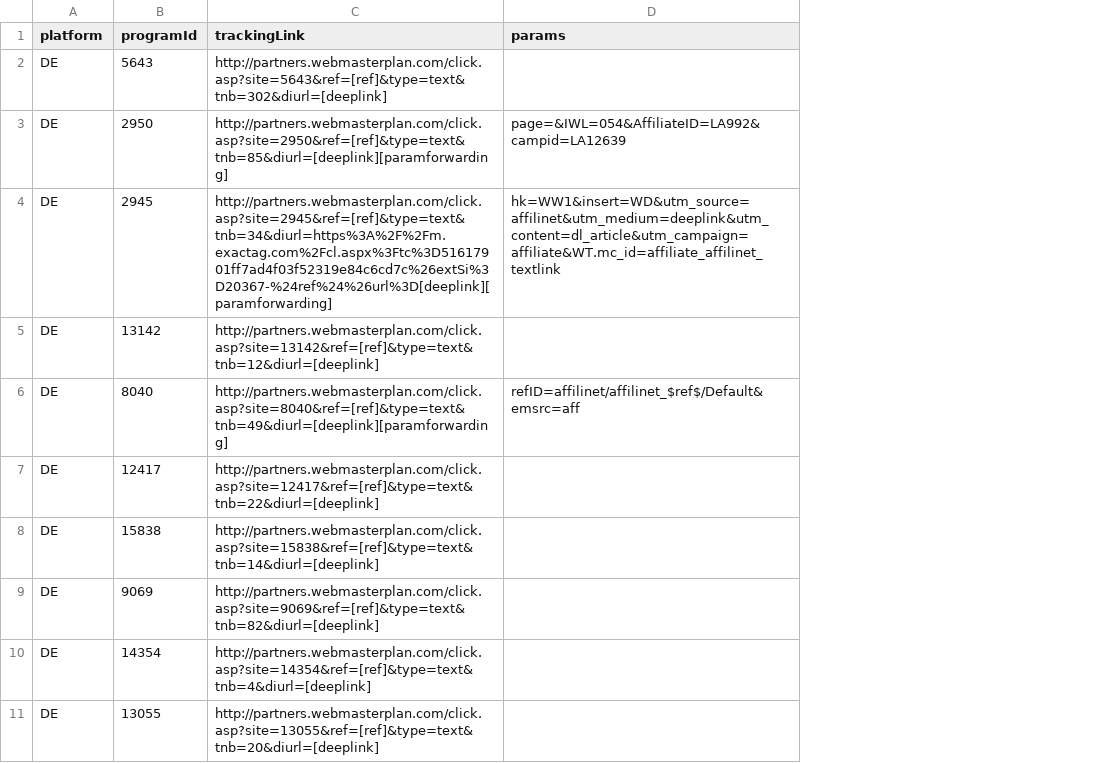
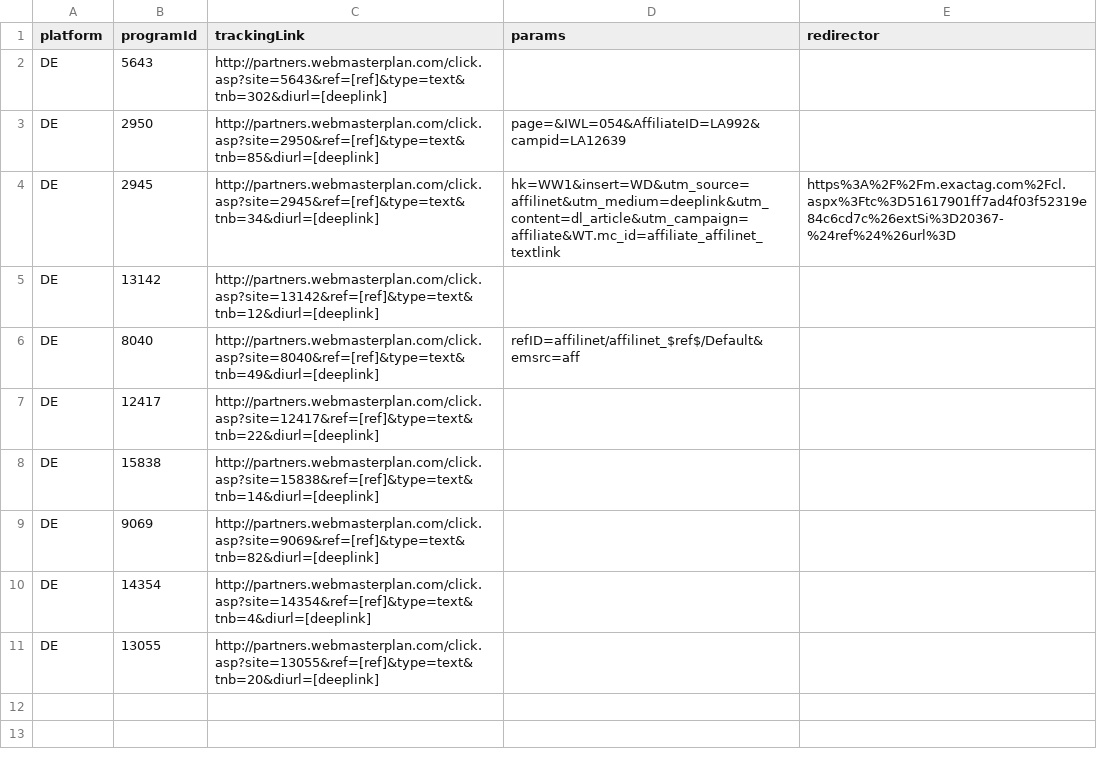
Before and after one commit to affilinet/browser-webextension-publisher, a CSV file: resources/deeplinks.csv, drawn as a sheet; the diff names each change by its address in the sheet, - before the commit and + after, or states it on an @@ line.

Commit message:
adjusted deeplinks CSV structure
- redirector in new column.
- [paramforward] placeholder removed

```diff
--- a/resources/deeplinks.csv
+++ b/resources/deeplinks.csv
+column E (redirector), row 4: https%3A%2F%2Fm.exactag.com%2Fcl.aspx%3Ftc%3D51617901ff7ad4f03f52319e84c6cd7c%26extSi%3D20367-%24ref%24%26url%3D
-C3 (trackingLink): http://partners.webmasterplan.com/click.asp?site=2950&ref=[ref]&type=text&tnb=85&diurl=[deeplink][paramforwarding]
+C3 (trackingLink): http://partners.webmasterplan.com/click.asp?site=2950&ref=[ref]&type=text&tnb=85&diurl=[deeplink]
-C4 (trackingLink): http://partners.webmasterplan.com/click.asp?site=2945&ref=[ref]&type=text&tnb=34&diurl=https%3A%2F%2Fm.exactag.com%2Fcl.aspx%3Ftc%3D51617901ff7ad4f03f52319e84c6cd7c%26extSi%3D20367-%24ref%24%26url%3D[deeplink][paramforwarding]
+C4 (trackingLink): http://partners.webmasterplan.com/click.asp?site=2945&ref=[ref]&type=text&tnb=34&diurl=[deeplink]
-C6 (trackingLink): http://partners.webmasterplan.com/click.asp?site=8040&ref=[ref]&type=text&tnb=49&diurl=[deeplink][paramforwarding]
+C6 (trackingLink): http://partners.webmasterplan.com/click.asp?site=8040&ref=[ref]&type=text&tnb=49&diurl=[deeplink]
```
